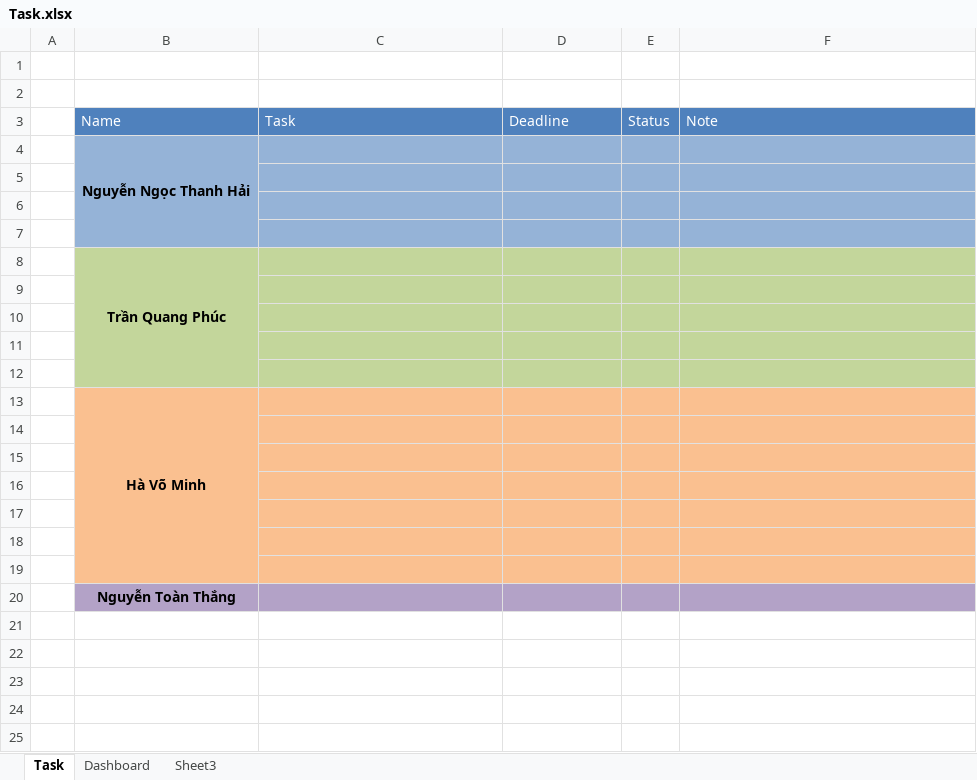
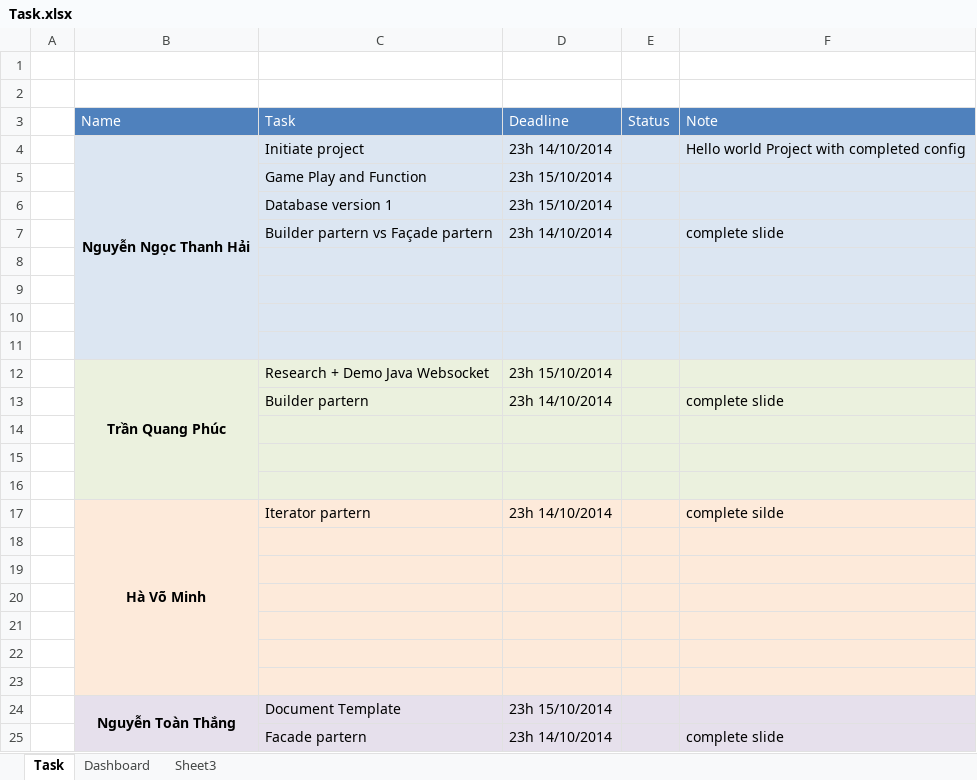
Before and after one commit to HaiNNT/TypingGame, an Excel workbook: Document/Task.xlsx, sheet Task, drawn as a sheet; values as stored, in another font and other column widths than the file's, no borders; removed rows and columns are numbered as before the commit, all else as after; the diff names each change by its address in the sheet, - before the commit and + after, or states it on an @@ line.

Commit message:
update Task.xlsx

```diff
--- a/Document/Task.xlsx (sheet Task)
+++ b/Document/Task.xlsx (sheet Task)
-row 4:  | Nguyễn Ngọc Thanh Hải
+row 4:  | Nguyễn Ngọc Thanh Hải | Initiate project | 23h 14/10/2014 |  | Hello world Project with completed config
+row 5:  |  | Game Play and Function | 23h 15/10/2014
+row 6:  |  | Database version 1 | 23h 15/10/2014
+row 7:  |  | Builder partern vs Façade partern | 23h 14/10/2014 |  | complete slide
-B8:F10 fill: #95B3D7
+B8:F10 fill: #DCE6F2
-row 8:  | Trần Quang Phúc
-B11:F11 fill: #C3D69B
+B11:F11 fill: #DCE6F2
+row 12:  | Trần Quang Phúc | Research + Demo Java Websocket | 23h 15/10/2014
+row 13:  |  | Builder partern | 23h 14/10/2014 |  | complete slide
-B14:F16 fill: #C3D69B
+B14:F16 fill: #EBF1DE
-row 13:  | Hà Võ Minh
+row 17:  | Hà Võ Minh | Iterator partern | 23h 14/10/2014 |  | complete silde
-B18:F23 fill: #FAC090
+B18:F23 fill: #FDEADA
-row 20:  | Nguyễn Toàn Thắng
+row 24:  | Nguyễn Toàn Thắng | Document Template | 23h 15/10/2014
+row 25:  |  | Facade partern | 23h 14/10/2014 |  | complete slide
```
Also changed, not shown: sheet Dashboard.
